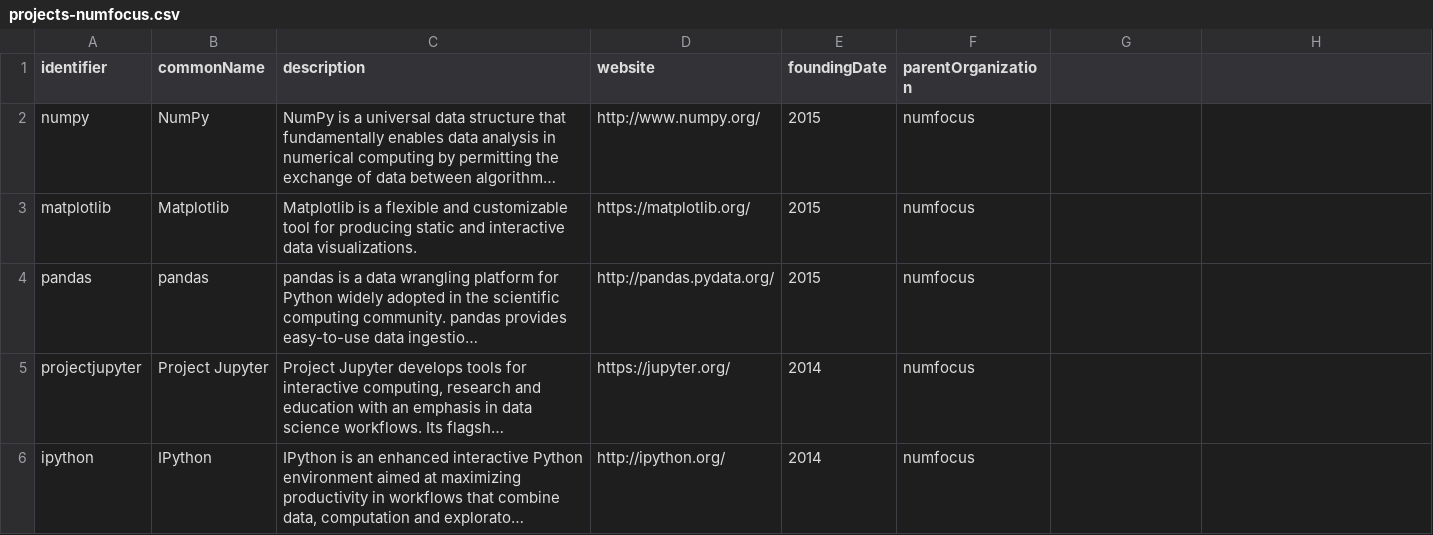
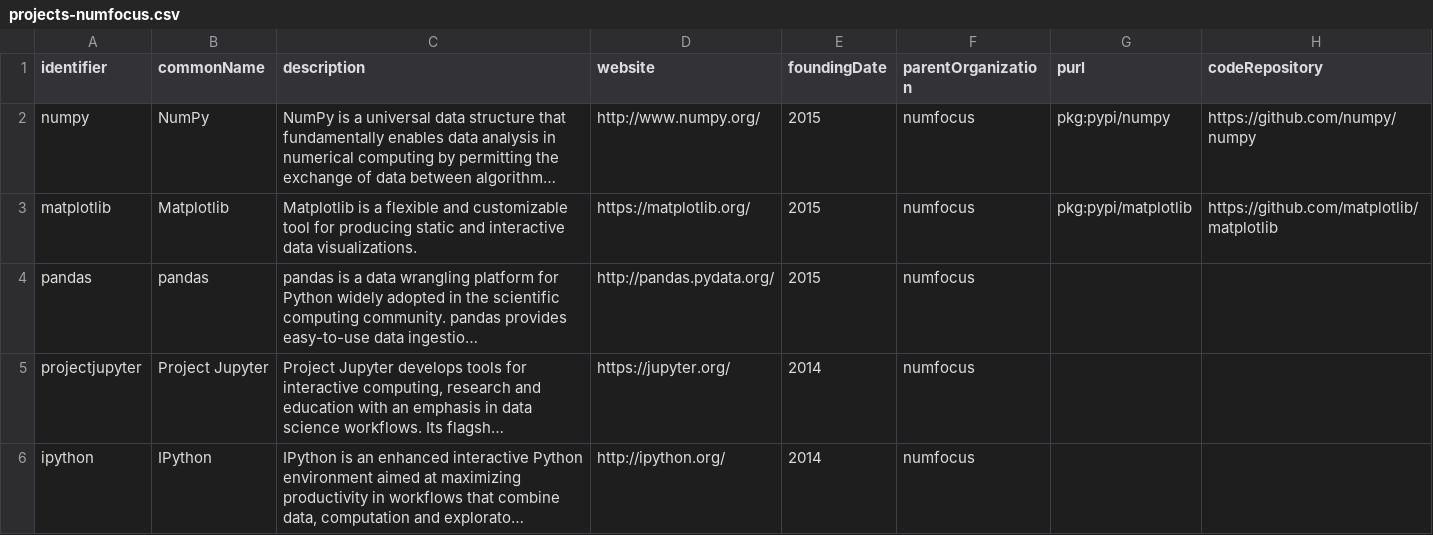
Before and after one commit to Punderthings/fossfoundation, a CSV file: _data/projects-numfocus.csv, drawn as a sheet; only a part is shown; long unchanged cells end in …; the diff names each change by its address in the sheet, - before the commit and + after, or states it on an @@ line.

```diff
--- a/_data/projects-numfocus.csv
+++ b/_data/projects-numfocus.csv
-G1: (empty)
+G1: purl
-H1: (empty)
+H1: codeRepository
-G2 (purl): (empty)
+G2 (purl): pkg:pypi/numpy
-H2 (codeRepository): (empty)
+H2 (codeRepository): https://github.com/numpy/numpy
-G3 (purl): (empty)
+G3 (purl): pkg:pypi/matplotlib
-H3 (codeRepository): (empty)
+H3 (codeRepository): https://github.com/matplotlib/matplotlib
```
Also changed, not shown: _data/projects-asf.csv, 35 other files.
